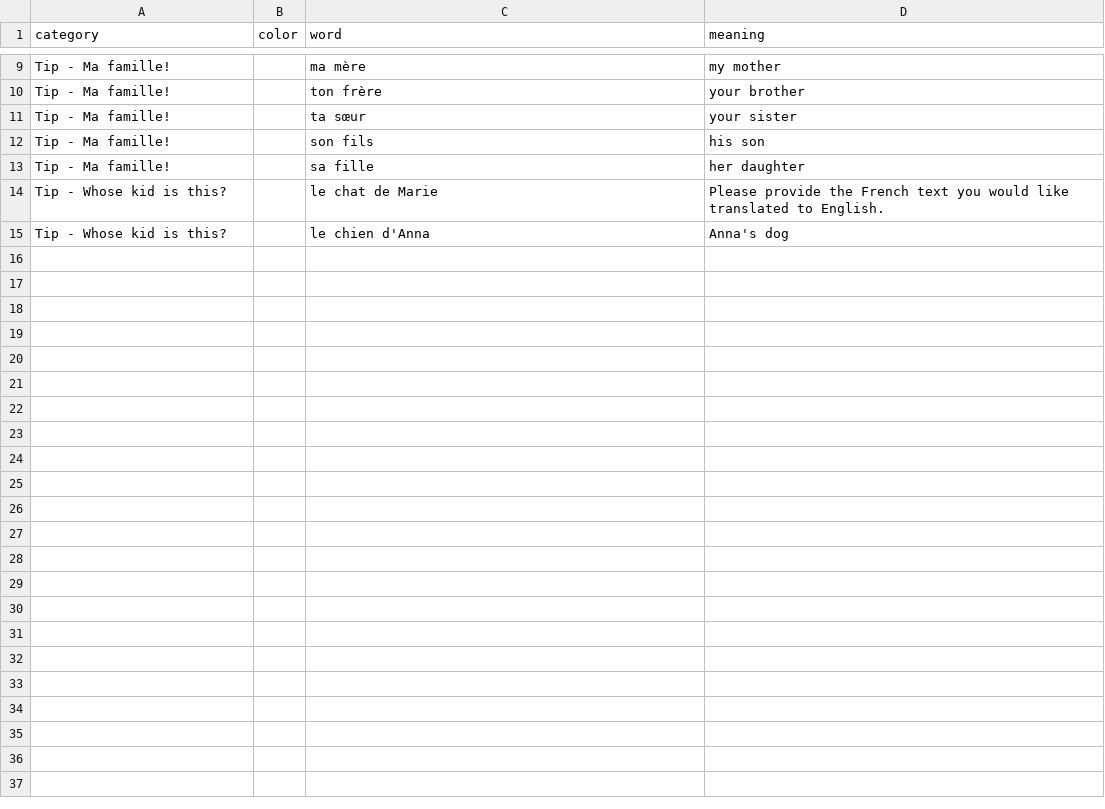
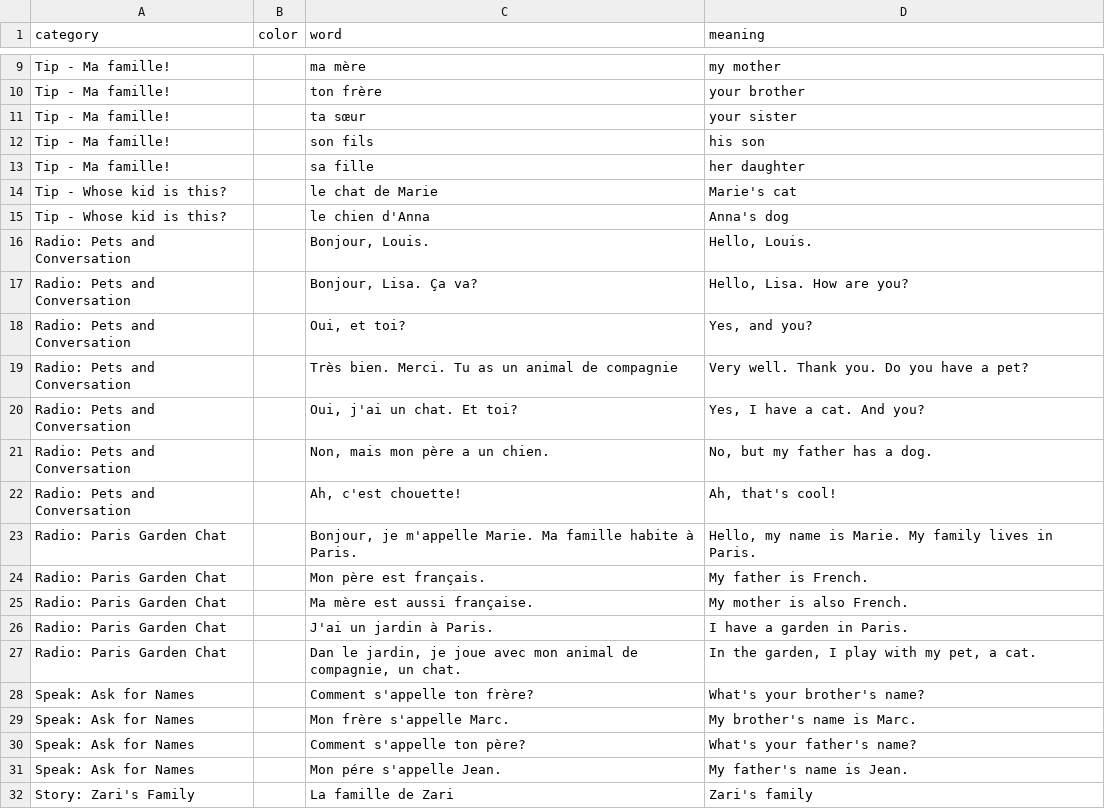
Before and after one commit to zhenni/French-Duolingo, a CSV file: sections/sec1-6.csv, drawn as a sheet; only a part is shown, gaps mark what is left out; the diff covers the shown part only.

Commit message:
finish sec1-6

```diff
--- a/sections/sec1-6.csv
+++ b/sections/sec1-6.csv
@@ -13,3 +13,20 @@ Tip - Ma famille!,,son fils,his son
 Tip - Ma famille!,,sa fille,her daughter
-Tip - Whose kid is this?,,le chat de Marie,Please provide the French text you would like translated to English.
+Tip - Whose kid is this?,,le chat de Marie,Marie's cat
 Tip - Whose kid is this?,,le chien d'Anna,Anna's dog
+Radio: Pets and Conversation,,"Bonjour, Louis.","Hello, Louis."
+Radio: Pets and Conversation,,"Bonjour, Lisa. Ça va?","Hello, Lisa. How are you?"
+Radio: Pets and Conversation,,"Oui, et toi?","Yes, and you?"
+Radio: Pets and Conversation,,Très bien. Merci. Tu as un animal de compagnie,Very well. Thank you. Do you have a pet?
+Radio: Pets and Conversation,,"Oui, j'ai un chat. Et toi?","Yes, I have a cat. And you?"
+Radio: Pets and Conversation,,"Non, mais mon père a un chien.","No, but my father has a dog."
+Radio: Pets and Conversation,,"Ah, c'est chouette!","Ah, that's cool!"
+Radio: Paris Garden Chat,,"Bonjour, je m'appelle Marie. Ma famille habite à Paris.","Hello, my name is Marie. My family lives in Paris."
+Radio: Paris Garden Chat,,Mon père est français. ,My father is French.
+Radio: Paris Garden Chat,,Ma mère est aussi française.,My mother is also French.
+Radio: Paris Garden Chat,,J'ai un jardin à Paris.,I have a garden in Paris.
+Radio: Paris Garden Chat,,"Dan le jardin, je joue avec mon animal de compagnie, un chat.","In the garden, I play with my pet, a cat."
+Speak: Ask for Names,,Comment s'appelle ton frère?,What's your brother's name?
+Speak: Ask for Names,,Mon frère s'appelle Marc.,My brother's name is Marc.
+Speak: Ask for Names,,Comment s'appelle ton père?,What's your father's name?
+Speak: Ask for Names,,Mon pére s'appelle Jean.,My father's name is Jean.
+Story: Zari's Family,,La famille de Zari,Zari's family
```
Also changed, not shown: 40 added rows and 2 edited cells elsewhere in this file.
